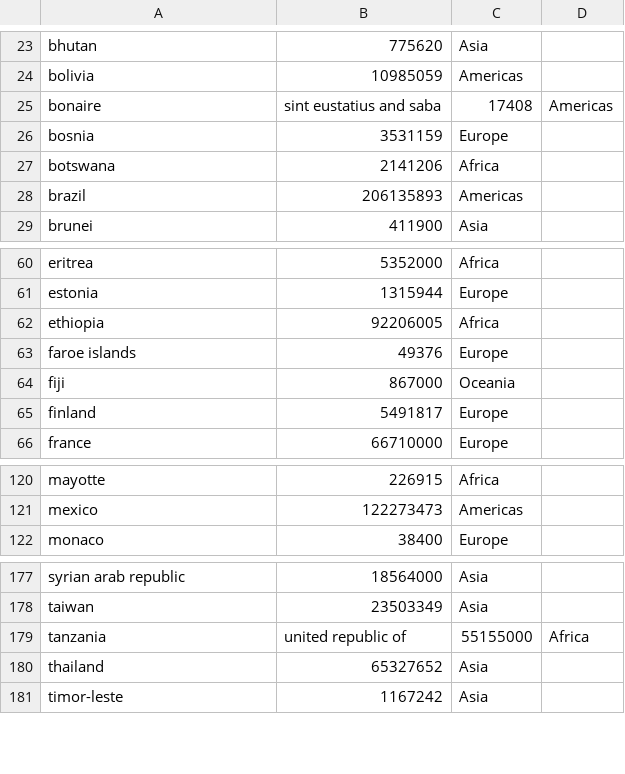
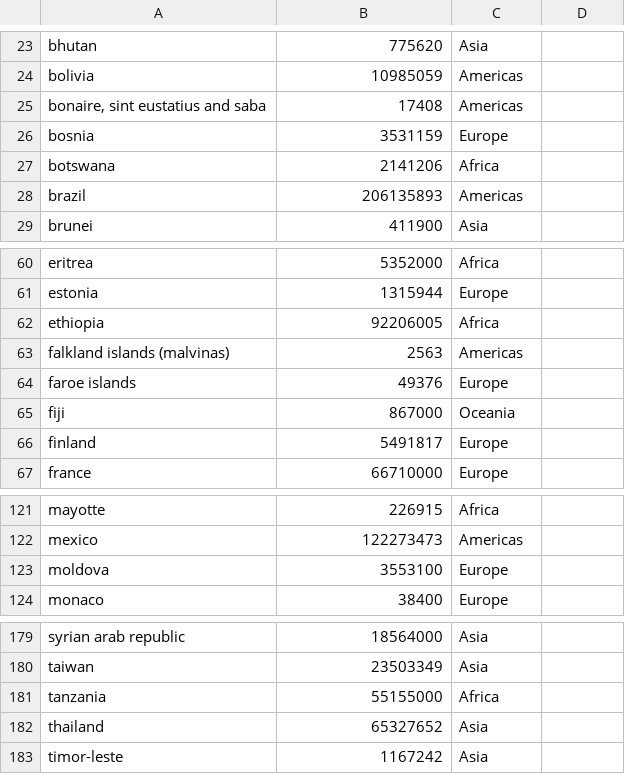
Before and after one commit to jolcese/corona, a CSV file: data/countries-population.csv, drawn as a sheet; only a part is shown, gaps mark what is left out; removed rows and columns are numbered as before the commit, all else as after; the diff names each change by its address in the sheet, - before the commit and + after, or states it on an @@ line.

Commit message:
Fixed population for some countries

```diff
--- a/data/countries-population.csv
+++ b/data/countries-population.csv
-row 25: bonaire | sint eustatius and saba | 17408 | Americas
+row 25: bonaire, sint eustatius and saba | 17408 | Americas
+row 63: falkland islands (malvinas) | 2563 | Americas
+row 123: moldova | 3553100 | Europe
-B181: united republic of
+B181: 55155000
-C181: 55155000
+C181: Africa
-D181: Africa
+D181: (empty)
```
Also changed, not shown: 2 other files.
